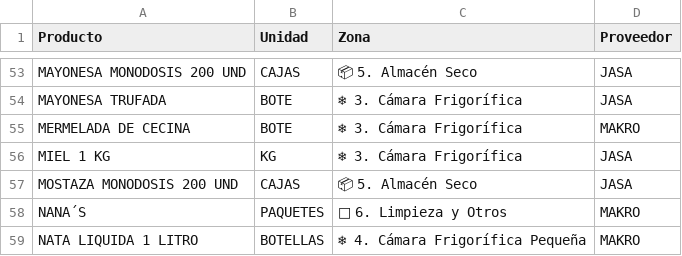
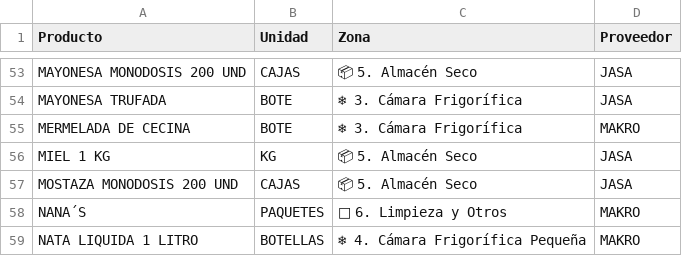
Before and after one commit to salvaandreo-lab/blitz-stock, a CSV file: Catalogo_Pedidos.csv, drawn as a sheet; only a part is shown, gaps mark what is left out; the diff names each change by its address in the sheet, - before the commit and + after, or states it on an @@ line.

Commit message:
Mover MIEL 1 KG a Almacen Seco

```diff
--- a/Catalogo_Pedidos.csv
+++ b/Catalogo_Pedidos.csv
-C56 (Zona): ❄ 3. Cámara Frigorífica
+C56 (Zona): 📦 5. Almacén Seco
```
